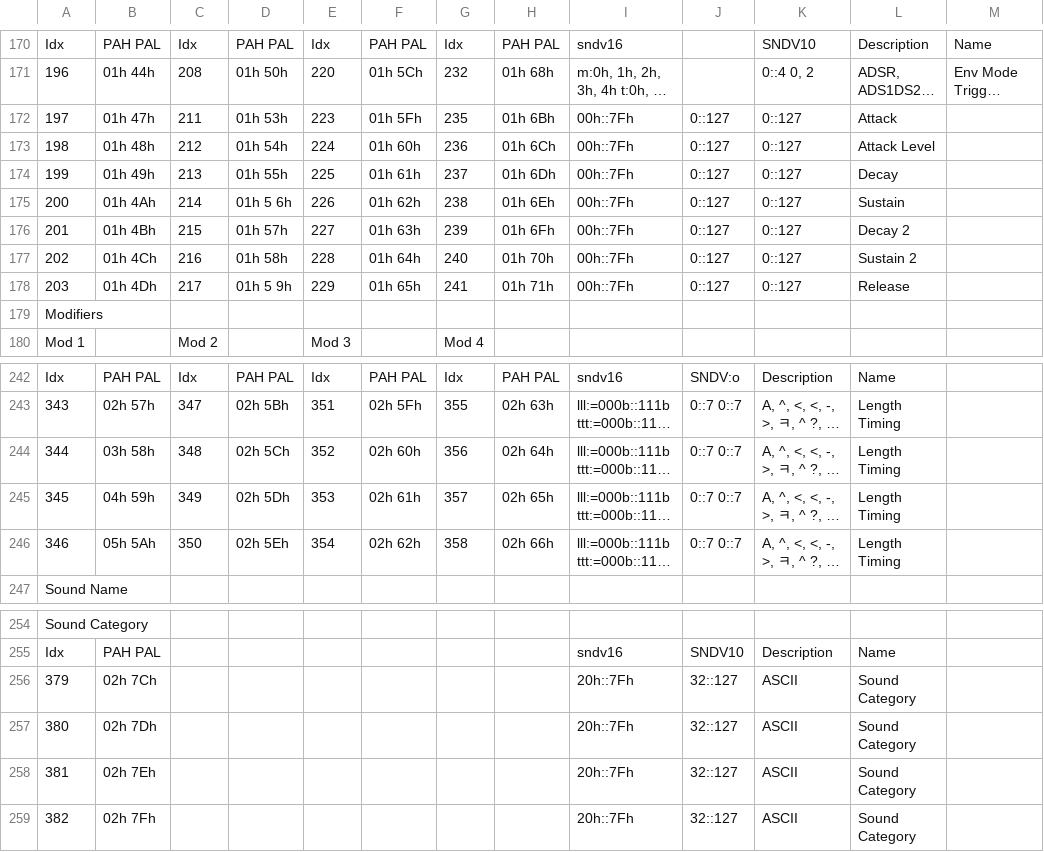
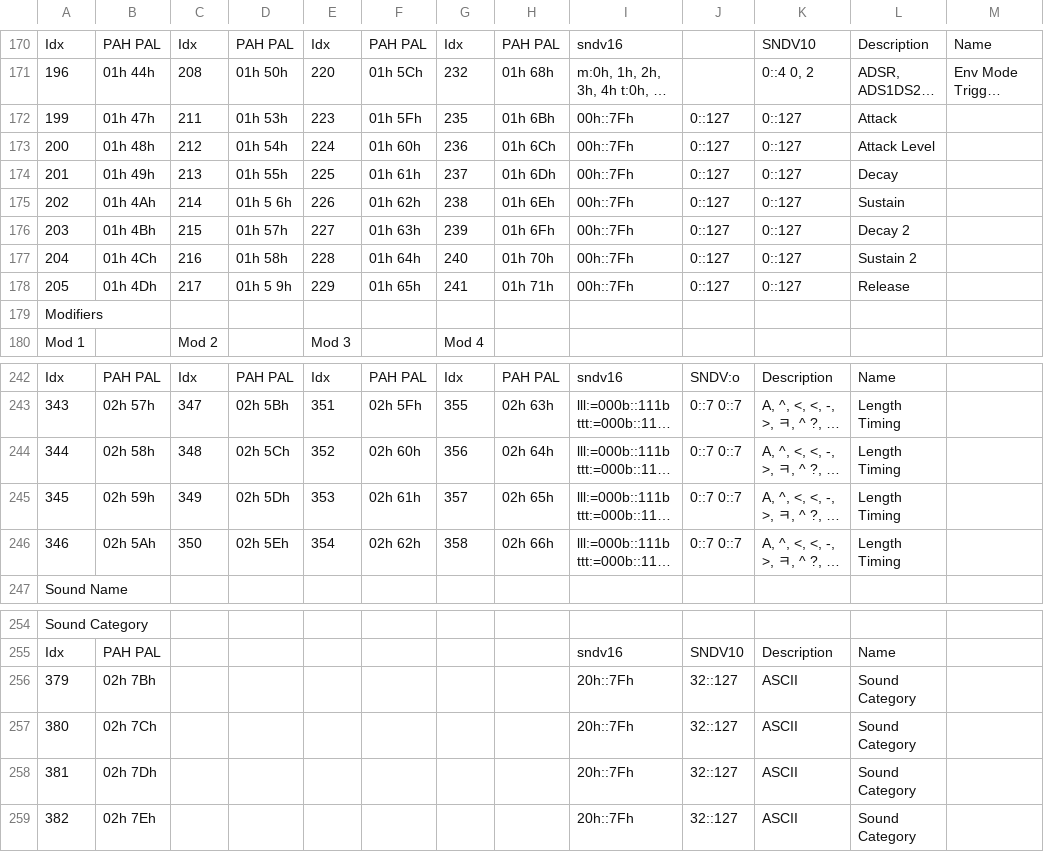
Before and after one commit to dsp56300/gearmulator, a CSV file: doc/mq_parameters.csv, drawn as a sheet; only a part is shown, gaps mark what is left out; long unchanged cells end in …; the diff names each change by its address in the sheet, - before the commit and + after, or states it on an @@ line.

Commit message:
fix documentation errors

```diff
--- a/doc/mq_parameters.csv
+++ b/doc/mq_parameters.csv
-A172: 197
+A172: 199
-A173: 198
+A173: 200
-A174: 199
+A174: 201
-A175: 200
+A175: 202
-A176: 201
+A176: 203
-A177: 202
+A177: 204
-A178: 203
+A178: 205
-B244: 03h 58h
+B244: 02h 58h
-B245: 04h 59h
+B245: 02h 59h
-B246: 05h 5Ah
+B246: 02h 5Ah
-B256: 02h 7Ch
+B256: 02h 7Bh
-B257: 02h 7Dh
+B257: 02h 7Ch
-B258: 02h 7Eh
+B258: 02h 7Dh
-B259: 02h 7Fh
+B259: 02h 7Eh
```
